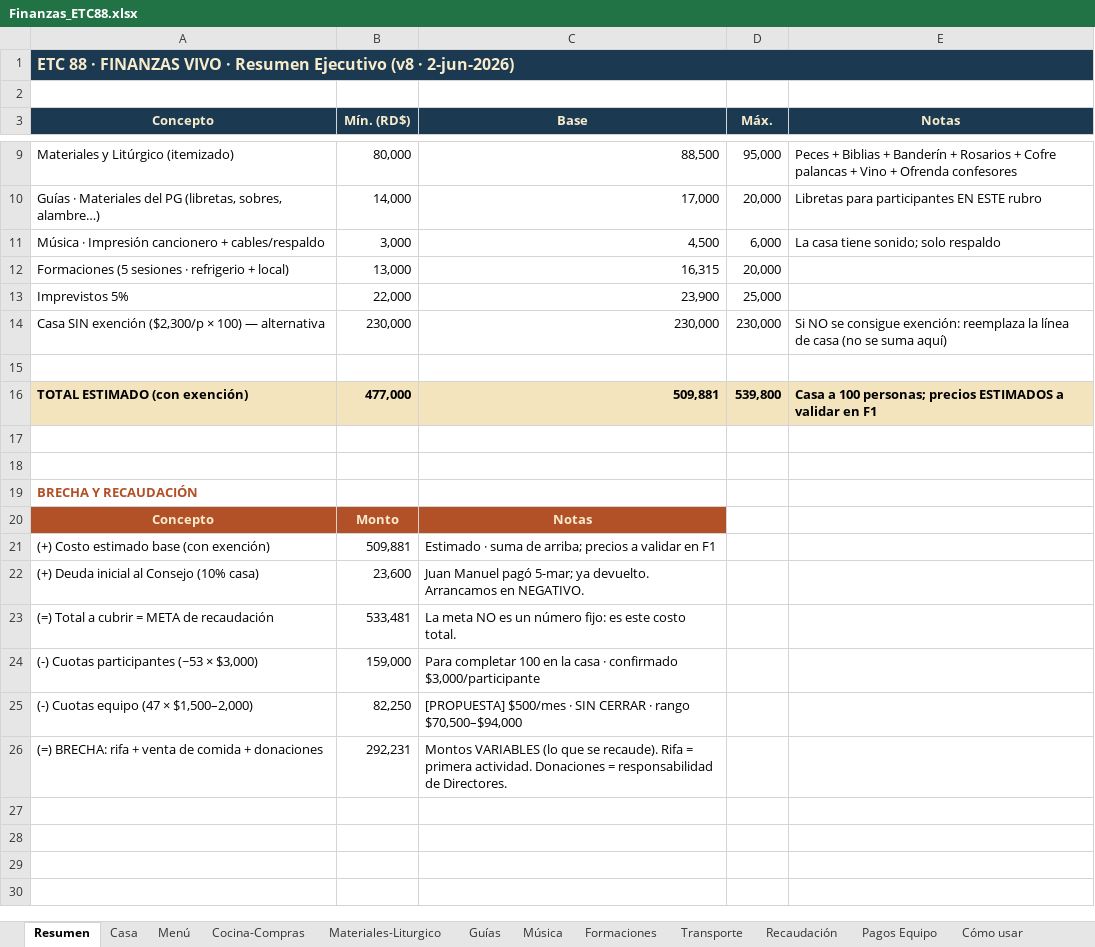
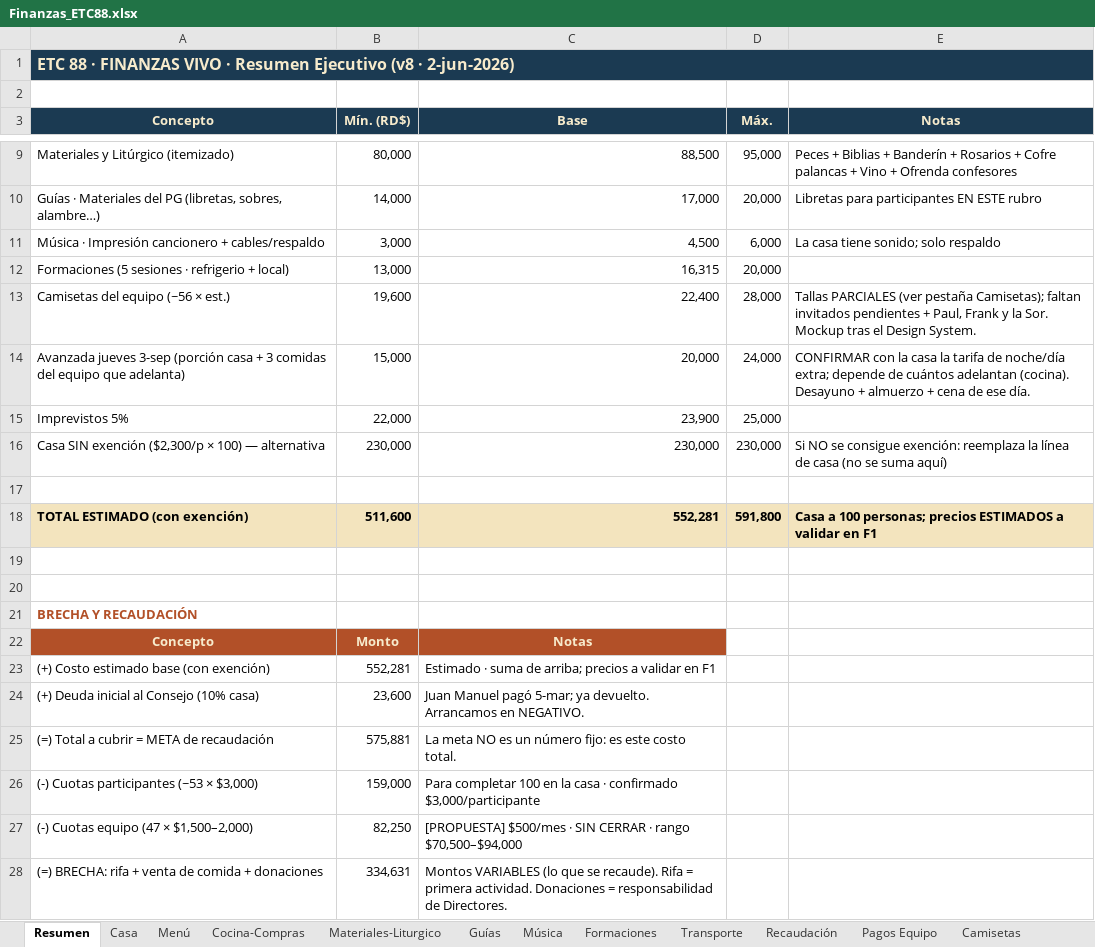
Before and after one commit to jmdelacruzmendez/ETC88, an Excel workbook: Finanzas_ETC88.xlsx, sheet Resumen, drawn as a sheet; only a part is shown, gaps mark what is left out; values as stored, in another font and other column widths than the file's, no borders; addresses are those after the commit; the diff names each change by its address in the sheet, - before the commit and + after, or states it on an @@ line.

```diff
--- a/Finanzas_ETC88.xlsx (sheet Resumen)
+++ b/Finanzas_ETC88.xlsx (sheet Resumen)
+sheet tab: Camisetas
+row 13: Camisetas del equipo (~56 × est.) | 19,600 | 22,400 | 28,000 | Tallas PARCIALES (ver pestaña Camisetas); faltan invitados pendientes + Paul, Frank y la Sor. Mockup tras el Design System.
+row 14: Avanzada jueves 3-sep (porción casa + 3 comidas del equipo que adelanta) | 15,000 | 20,000 | 24,000 | CONFIRMAR con la casa la tarifa de noche/día extra; depende de cuántos adelantan (cocina). Desayuno + almuerzo + cena de ese día.
-B18 (Mín. (RD$)): 477,000
+B18 (Mín. (RD$)): 511,600
-C18 (Base): 509,881
+C18 (Base): 552,281
-D18 (Máx.): 539,800
+D18 (Máx.): 591,800
-B23 (Mín. (RD$)): 509,881
+B23 (Mín. (RD$)): 552,281
-B25 (Mín. (RD$)): 533,481
+B25 (Mín. (RD$)): 575,881
-B28 (Mín. (RD$)): 292,231
+B28 (Mín. (RD$)): 334,631
```
Also changed, not shown: sheet Recaudación, Equipo_ETC88.xlsx, 7 other files.
